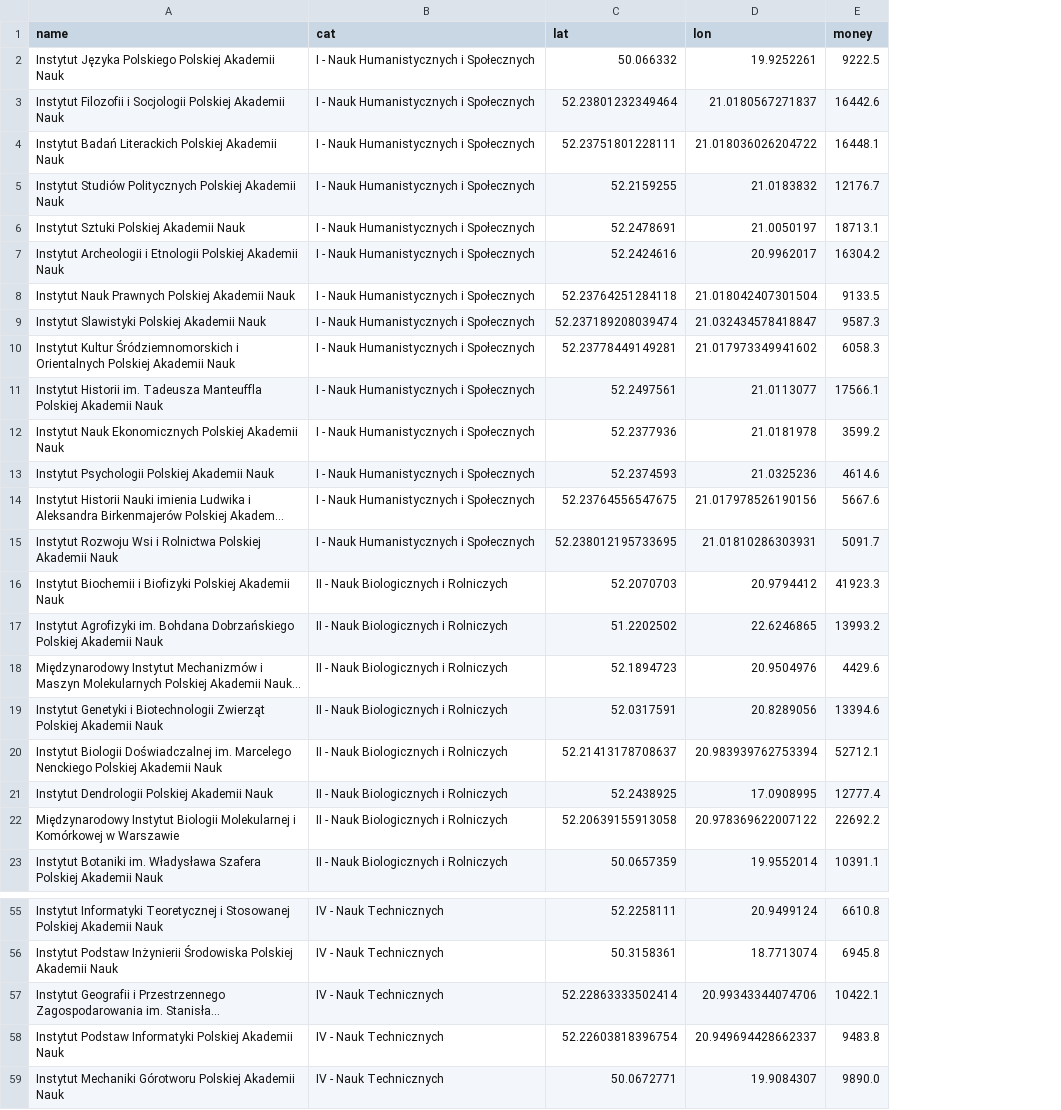
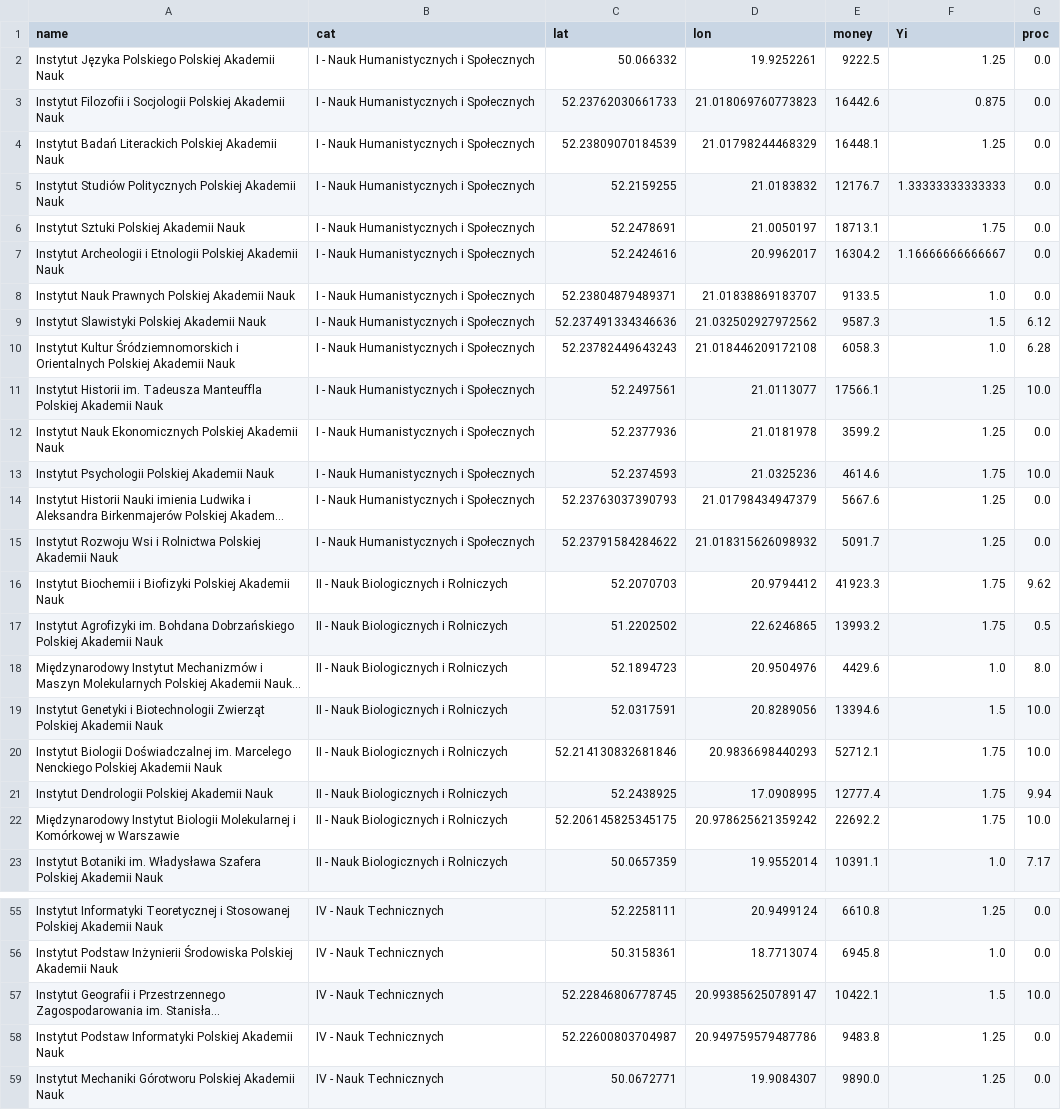
Before and after one commit to michaszko/michaszko.github.io, a CSV file: other/pan_institutes.csv, drawn as a sheet; only a part is shown, gaps mark what is left out; long unchanged cells end in …; the diff covers the shown part only; the diff names each change by its address in the sheet, - before the commit and + after, or states it on an @@ line.

```diff
--- a/other/pan_institutes.csv
+++ b/other/pan_institutes.csv
+column F (Yi), rows 2-23: 1.25 | 0.875 | 1.25 | 1.33333333333333 | 1.75 | 1.16666666666667 | 1.0 | 1.5 | 1.0 | 1.25 | 1.25 | 1.75 | 1.25 | 1.25 | 1.75 | 1.75 | 1.0 | 1.5 | 1.75 | 1.75 | 1.75 | 1.0; rows 55-59: 1.25 | 1.0 | 1.5 | 1.25 | 1.25
+column G (proc), rows 2-23: 0.0 | 0.0 | 0.0 | 0.0 | 0.0 | 0.0 | 0.0 | 6.12 | 6.28 | 10.0 | 0.0 | 10.0 | 0.0 | 0.0 | 9.62 | 0.5 | 8.0 | 10.0 | 10.0 | 9.94 | 10.0 | 7.17; rows 55-59: 0.0 | 0.0 | 10.0 | 0.0 | 0.0
-C3 (lat): 52.23801232349464
+C3 (lat): 52.23762030661733
-D3 (lon): 21.0180567271837
+D3 (lon): 21.018069760773823
-C4 (lat): 52.23751801228111
+C4 (lat): 52.23809070184539
-D4 (lon): 21.018036026204722
+D4 (lon): 21.01798244468329
-C8 (lat): 52.23764251284118
+C8 (lat): 52.23804879489371
-D8 (lon): 21.018042407301504
+D8 (lon): 21.01838869183707
-C9 (lat): 52.237189208039474
+C9 (lat): 52.237491334346636
-D9 (lon): 21.032434578418847
+D9 (lon): 21.032502927972562
-C10 (lat): 52.23778449149281
+C10 (lat): 52.23782449643243
-D10 (lon): 21.017973349941602
+D10 (lon): 21.018446209172108
-C14 (lat): 52.23764556547675
+C14 (lat): 52.23763037390793
-D14 (lon): 21.017978526190156
+D14 (lon): 21.01798434947379
-C15 (lat): 52.238012195733695
+C15 (lat): 52.23791584284622
-D15 (lon): 21.01810286303931
+D15 (lon): 21.018315626098932
-C20 (lat): 52.21413178708637
+C20 (lat): 52.214130832681846
-D20 (lon): 20.983939762753394
+D20 (lon): 20.9836698440293
-C22 (lat): 52.20639155913058
+C22 (lat): 52.206145825345175
-D22 (lon): 20.978369622007122
+D22 (lon): 20.978625621359242
-C57 (lat): 52.22863333502414
+C57 (lat): 52.22846806778745
-D57 (lon): 20.99343344074706
+D57 (lon): 20.993856250789147
-C58 (lat): 52.22603818396754
+C58 (lat): 52.22600803704987
-D58 (lon): 20.949694428662337
+D58 (lon): 20.949759579487786
```
Also changed, not shown: 12 edited cells elsewhere in this file, 6 other files.
